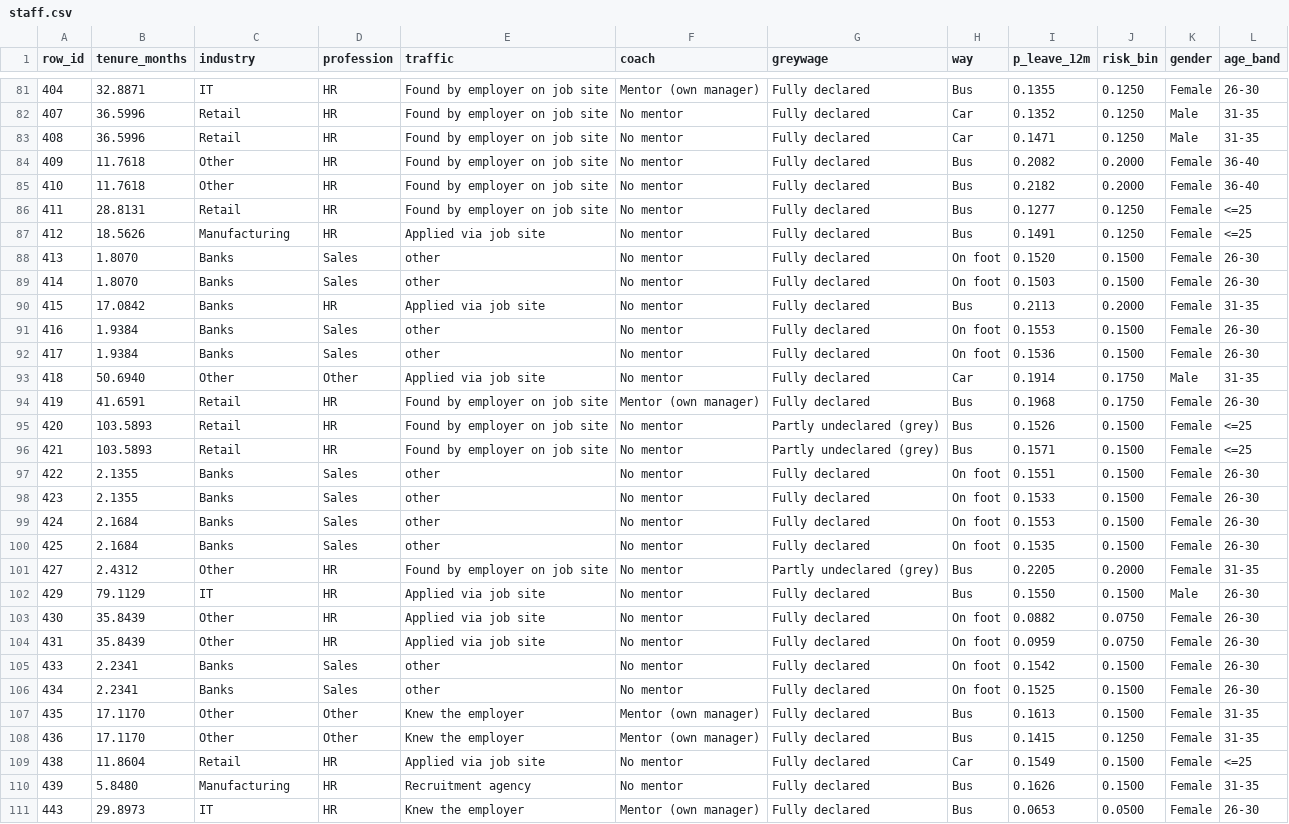
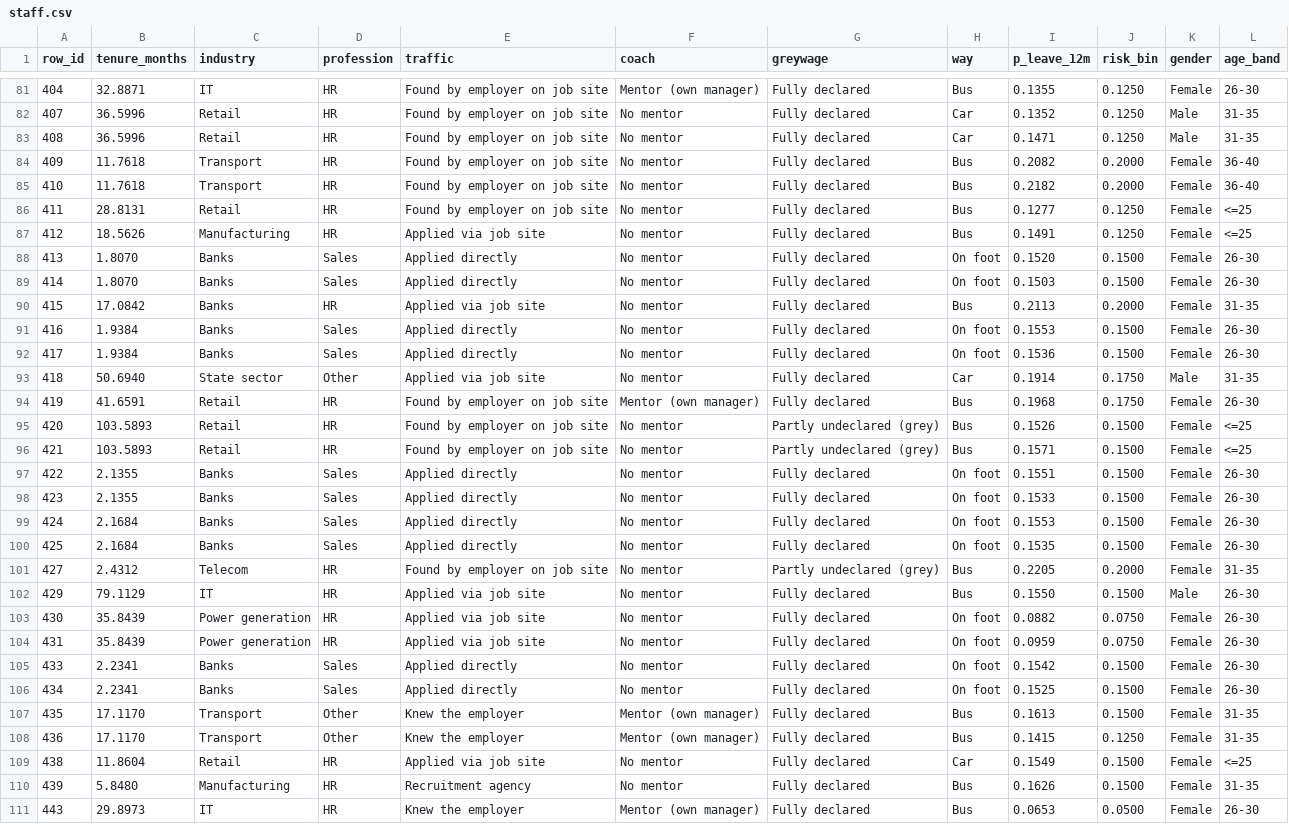
Before and after one commit to Downey112/hr-attrition-decision, a CSV file: powerbi/data/staff.csv, drawn as a sheet; only a part is shown, gaps mark what is left out; the diff covers the shown part only.

```diff
--- a/powerbi/data/staff.csv
+++ b/powerbi/data/staff.csv
@@ -83,12 +83,12 @@ row_id,tenure_months,industry,profession,traffic,coach,greywage,way,p_leave_12m,
 408,36.5996,Retail,HR,Found by employer on job site,No mentor,Fully declared,Car,0.1471,0.1250,Male,31-35
-409,11.7618,Other,HR,Found by employer on job site,No mentor,Fully declared,Bus,0.2082,0.2000,Female,36-40
-410,11.7618,Other,HR,Found by employer on job site,No mentor,Fully declared,Bus,0.2182,0.2000,Female,36-40
+409,11.7618,Transport,HR,Found by employer on job site,No mentor,Fully declared,Bus,0.2082,0.2000,Female,36-40
+410,11.7618,Transport,HR,Found by employer on job site,No mentor,Fully declared,Bus,0.2182,0.2000,Female,36-40
 411,28.8131,Retail,HR,Found by employer on job site,No mentor,Fully declared,Bus,0.1277,0.1250,Female,<=25
 412,18.5626,Manufacturing,HR,Applied via job site,No mentor,Fully declared,Bus,0.1491,0.1250,Female,<=25
-413,1.8070,Banks,Sales,other,No mentor,Fully declared,On foot,0.1520,0.1500,Female,26-30
-414,1.8070,Banks,Sales,other,No mentor,Fully declared,On foot,0.1503,0.1500,Female,26-30
+413,1.8070,Banks,Sales,Applied directly,No mentor,Fully declared,On foot,0.1520,0.1500,Female,26-30
+414,1.8070,Banks,Sales,Applied directly,No mentor,Fully declared,On foot,0.1503,0.1500,Female,26-30
 415,17.0842,Banks,HR,Applied via job site,No mentor,Fully declared,Bus,0.2113,0.2000,Female,31-35
-416,1.9384,Banks,Sales,other,No mentor,Fully declared,On foot,0.1553,0.1500,Female,26-30
-417,1.9384,Banks,Sales,other,No mentor,Fully declared,On foot,0.1536,0.1500,Female,26-30
-418,50.6940,Other,Other,Applied via job site,No mentor,Fully declared,Car,0.1914,0.1750,Male,31-35
+416,1.9384,Banks,Sales,Applied directly,No mentor,Fully declared,On foot,0.1553,0.1500,Female,26-30
+417,1.9384,Banks,Sales,Applied directly,No mentor,Fully declared,On foot,0.1536,0.1500,Female,26-30
+418,50.6940,State sector,Other,Applied via job site,No mentor,Fully declared,Car,0.1914,0.1750,Male,31-35
 419,41.6591,Retail,HR,Found by employer on job site,Mentor (own manager),Fully declared,Bus,0.1968,0.1750,Female,26-30
@@ -96,14 +96,14 @@ row_id,tenure_months,industry,profession,traffic,coach,greywage,way,p_leave_12m,
 421,103.5893,Retail,HR,Found by employer on job site,No mentor,Partly undeclared (grey),Bus,0.1571,0.1500,Female,<=25
-422,2.1355,Banks,Sales,other,No mentor,Fully declared,On foot,0.1551,0.1500,Female,26-30
-423,2.1355,Banks,Sales,other,No mentor,Fully declared,On foot,0.1533,0.1500,Female,26-30
-424,2.1684,Banks,Sales,other,No mentor,Fully declared,On foot,0.1553,0.1500,Female,26-30
-425,2.1684,Banks,Sales,other,No mentor,Fully declared,On foot,0.1535,0.1500,Female,26-30
-427,2.4312,Other,HR,Found by employer on job site,No mentor,Partly undeclared (grey),Bus,0.2205,0.2000,Female,31-35
+422,2.1355,Banks,Sales,Applied directly,No mentor,Fully declared,On foot,0.1551,0.1500,Female,26-30
+423,2.1355,Banks,Sales,Applied directly,No mentor,Fully declared,On foot,0.1533,0.1500,Female,26-30
+424,2.1684,Banks,Sales,Applied directly,No mentor,Fully declared,On foot,0.1553,0.1500,Female,26-30
+425,2.1684,Banks,Sales,Applied directly,No mentor,Fully declared,On foot,0.1535,0.1500,Female,26-30
+427,2.4312,Telecom,HR,Found by employer on job site,No mentor,Partly undeclared (grey),Bus,0.2205,0.2000,Female,31-35
 429,79.1129,IT,HR,Applied via job site,No mentor,Fully declared,Bus,0.1550,0.1500,Male,26-30
-430,35.8439,Other,HR,Applied via job site,No mentor,Fully declared,On foot,0.0882,0.0750,Female,26-30
-431,35.8439,Other,HR,Applied via job site,No mentor,Fully declared,On foot,0.0959,0.0750,Female,26-30
-433,2.2341,Banks,Sales,other,No mentor,Fully declared,On foot,0.1542,0.1500,Female,26-30
-434,2.2341,Banks,Sales,other,No mentor,Fully declared,On foot,0.1525,0.1500,Female,26-30
-435,17.1170,Other,Other,Knew the employer,Mentor (own manager),Fully declared,Bus,0.1613,0.1500,Female,31-35
-436,17.1170,Other,Other,Knew the employer,Mentor (own manager),Fully declared,Bus,0.1415,0.1250,Female,31-35
+430,35.8439,Power generation,HR,Applied via job site,No mentor,Fully declared,On foot,0.0882,0.0750,Female,26-30
+431,35.8439,Power generation,HR,Applied via job site,No mentor,Fully declared,On foot,0.0959,0.0750,Female,26-30
+433,2.2341,Banks,Sales,Applied directly,No mentor,Fully declared,On foot,0.1542,0.1500,Female,26-30
+434,2.2341,Banks,Sales,Applied directly,No mentor,Fully declared,On foot,0.1525,0.1500,Female,26-30
+435,17.1170,Transport,Other,Knew the employer,Mentor (own manager),Fully declared,Bus,0.1613,0.1500,Female,31-35
+436,17.1170,Transport,Other,Knew the employer,Mentor (own manager),Fully declared,Bus,0.1415,0.1250,Female,31-35
 438,11.8604,Retail,HR,Applied via job site,No mentor,Fully declared,Car,0.1549,0.1500,Female,<=25
```
Also changed, not shown: 158 edited cells elsewhere in this file, 10 other files.
